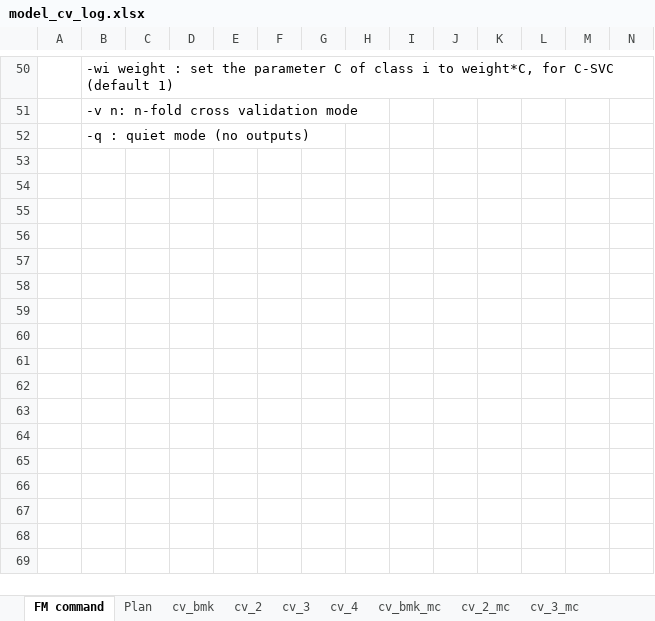
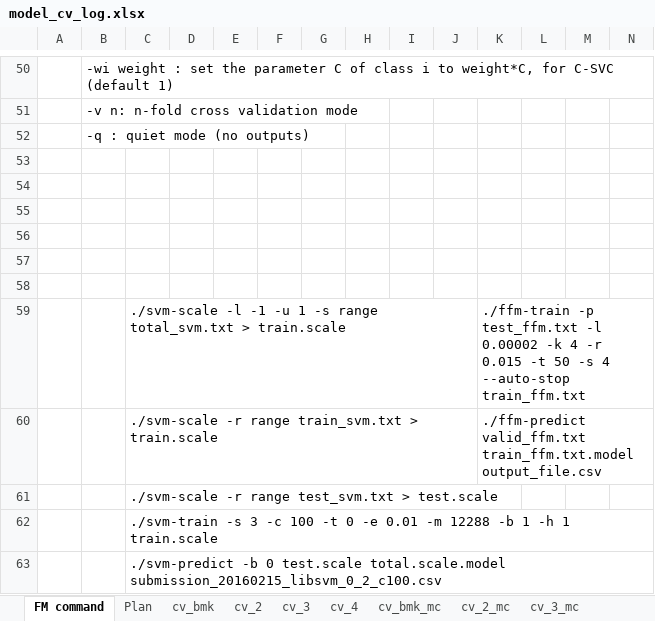
Before and after one commit to ivanliu1989/Prudential-Life-Insurance-Assessment, an Excel workbook: model_cv_log.xlsx, sheet FM command, drawn as a sheet; only a part is shown, gaps mark what is left out; values as stored, in another font and other column widths than the file's, no borders; rows hold the shown columns only; the diff names each change by its address in the sheet, - before the commit and + after, or states it on an @@ line.

```diff
--- a/model_cv_log.xlsx (sheet FM command)
+++ b/model_cv_log.xlsx (sheet FM command)
+row 53: (empty)
+row 54: (empty)
+row 55: (empty)
+row 56: (empty)
+row 57: (empty)
+row 58: (empty)
+row 59:  |  | ./svm-scale -l -1 -u 1 -s range total_svm.txt > train.scale |  |  |  |  |  |  |  | ./ffm-train -p test_ffm.txt -l 0.00002 -k 4 -r 0.015 -t 50 -s 4 --auto-stop train_ffm.txt
+row 60:  |  | ./svm-scale -r range train_svm.txt > train.scale |  |  |  |  |  |  |  | ./ffm-predict valid_ffm.txt train_ffm.txt.model output_file.csv
+row 61:  |  | ./svm-scale -r range test_svm.txt > test.scale
+row 62:  |  | ./svm-train -s 3 -c 100 -t 0 -e 0.01 -m 12288 -b 1 -h 1 train.scale
+row 63:  |  | ./svm-predict -b 0 test.scale total.scale.model submission_20160215_libsvm_0_2_c100.csv
```
Also changed, not shown: 2 other files.
